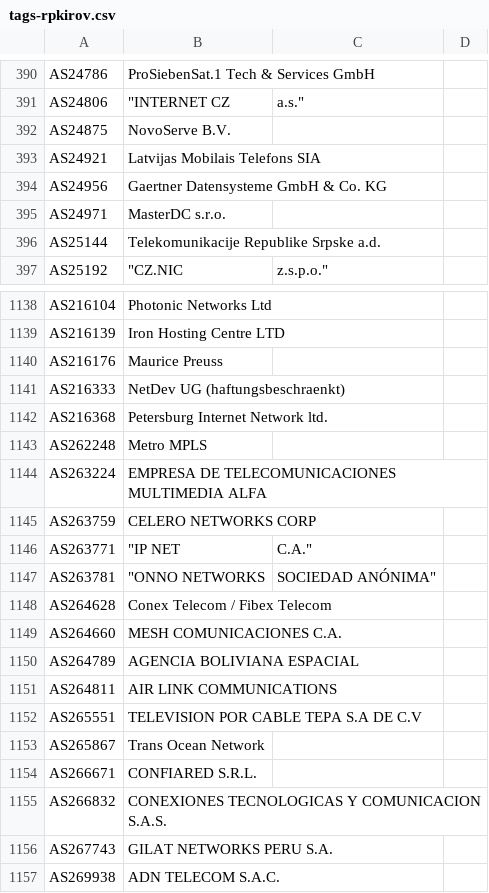
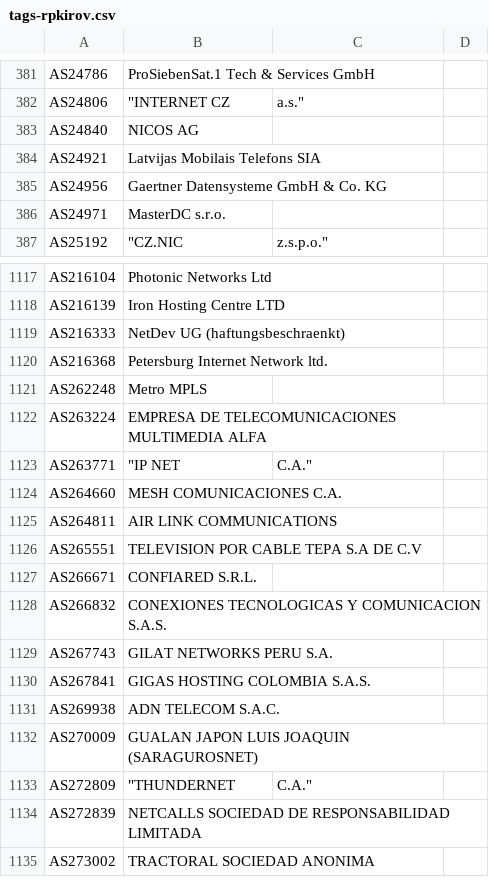
Before and after one commit to Alice39s/BGP.Tools-OpenDB, a CSV file: tags/rpkirov/tags-rpkirov.csv, drawn as a sheet; only a part is shown, gaps mark what is left out; the shorter side is filled out with more unchanged rows; removed rows and columns are numbered as before the commit, all else as after; the diff covers the shown part only; the diff names each change by its address in the sheet, - before the commit and + after, or states it on an @@ line.

```diff
--- a/tags/rpkirov/tags-rpkirov.csv
+++ b/tags/rpkirov/tags-rpkirov.csv
-row 392: AS24875 | NovoServe B.V.
+row 383: AS24840 | NICOS AG
-row 396: AS25144 | Telekomunikacije Republike Srpske a.d.
-row 1140: AS216176 | Maurice Preuss
-row 1145: AS263759 | CELERO NETWORKS CORP
-row 1147: AS263781 | "ONNO NETWORKS | SOCIEDAD ANÓNIMA"
-row 1148: AS264628 | Conex Telecom / Fibex Telecom
-row 1150: AS264789 | AGENCIA BOLIVIANA ESPACIAL
-row 1153: AS265867 | Trans Ocean Network
+row 1130: AS267841 | GIGAS HOSTING COLOMBIA S.A.S.
```
Also changed, not shown: 18 added rows and 37 removed rows elsewhere in this file, tags/biznet/tags-biznet.csv, tags/dsl/tags-dsl.csv, 33 other files.
